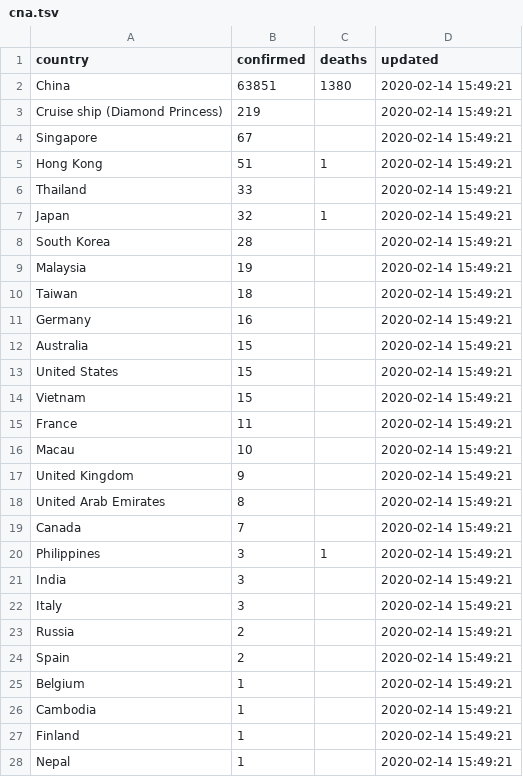
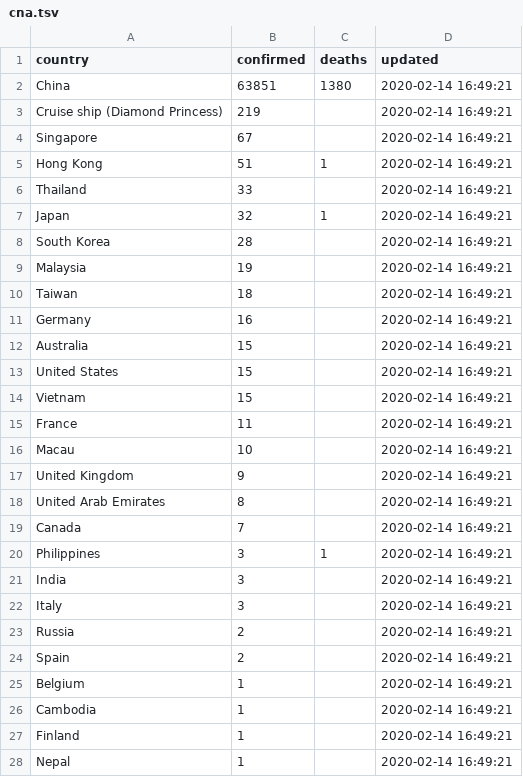
Before and after one commit to smartquark/coronavirus_data, a TSV file: data/cna.tsv, drawn as a sheet; only a part is shown; the diff covers the shown part only.

```diff
--- a/data/cna.tsv
+++ b/data/cna.tsv
@@ -1,28 +1,28 @@
 country	confirmed	deaths	updated
-China	63851	1380	2020-02-14 15:49:21
-Cruise ship (Diamond Princess)	219		2020-02-14 15:49:21
-Singapore	67		2020-02-14 15:49:21
-Hong Kong 	51	1	2020-02-14 15:49:21
-Thailand	33		2020-02-14 15:49:21
-Japan	32	1	2020-02-14 15:49:21
-South Korea	28		2020-02-14 15:49:21
-Malaysia	19		2020-02-14 15:49:21
-Taiwan	18		2020-02-14 15:49:21
-Germany 	16		2020-02-14 15:49:21
-Australia	15		2020-02-14 15:49:21
-United States	15		2020-02-14 15:49:21
-Vietnam	15		2020-02-14 15:49:21
-France 	11		2020-02-14 15:49:21
-Macau 	10		2020-02-14 15:49:21
-United Kingdom	9		2020-02-14 15:49:21
-United Arab Emirates 	8		2020-02-14 15:49:21
-Canada	7		2020-02-14 15:49:21
-Philippines	3	1	2020-02-14 15:49:21
-India	3		2020-02-14 15:49:21
-Italy	3		2020-02-14 15:49:21
-Russia	2		2020-02-14 15:49:21
-Spain	2		2020-02-14 15:49:21
-Belgium 	1		2020-02-14 15:49:21
-Cambodia 	1		2020-02-14 15:49:21
-Finland 	1		2020-02-14 15:49:21
-Nepal	1		2020-02-14 15:49:21
+China	63851	1380	2020-02-14 16:49:21
+Cruise ship (Diamond Princess)	219		2020-02-14 16:49:21
+Singapore	67		2020-02-14 16:49:21
+Hong Kong 	51	1	2020-02-14 16:49:21
+Thailand	33		2020-02-14 16:49:21
+Japan	32	1	2020-02-14 16:49:21
+South Korea	28		2020-02-14 16:49:21
+Malaysia	19		2020-02-14 16:49:21
+Taiwan	18		2020-02-14 16:49:21
+Germany 	16		2020-02-14 16:49:21
+Australia	15		2020-02-14 16:49:21
+United States	15		2020-02-14 16:49:21
+Vietnam	15		2020-02-14 16:49:21
+France 	11		2020-02-14 16:49:21
+Macau 	10		2020-02-14 16:49:21
+United Kingdom	9		2020-02-14 16:49:21
+United Arab Emirates 	8		2020-02-14 16:49:21
+Canada	7		2020-02-14 16:49:21
+Philippines	3	1	2020-02-14 16:49:21
+India	3		2020-02-14 16:49:21
+Italy	3		2020-02-14 16:49:21
+Russia	2		2020-02-14 16:49:21
+Spain	2		2020-02-14 16:49:21
+Belgium 	1		2020-02-14 16:49:21
+Cambodia 	1		2020-02-14 16:49:21
+Finland 	1		2020-02-14 16:49:21
+Nepal	1		2020-02-14 16:49:21
```
Also changed, not shown: 2 edited cells elsewhere in this file, data/summary.tsv, 1 other file.
